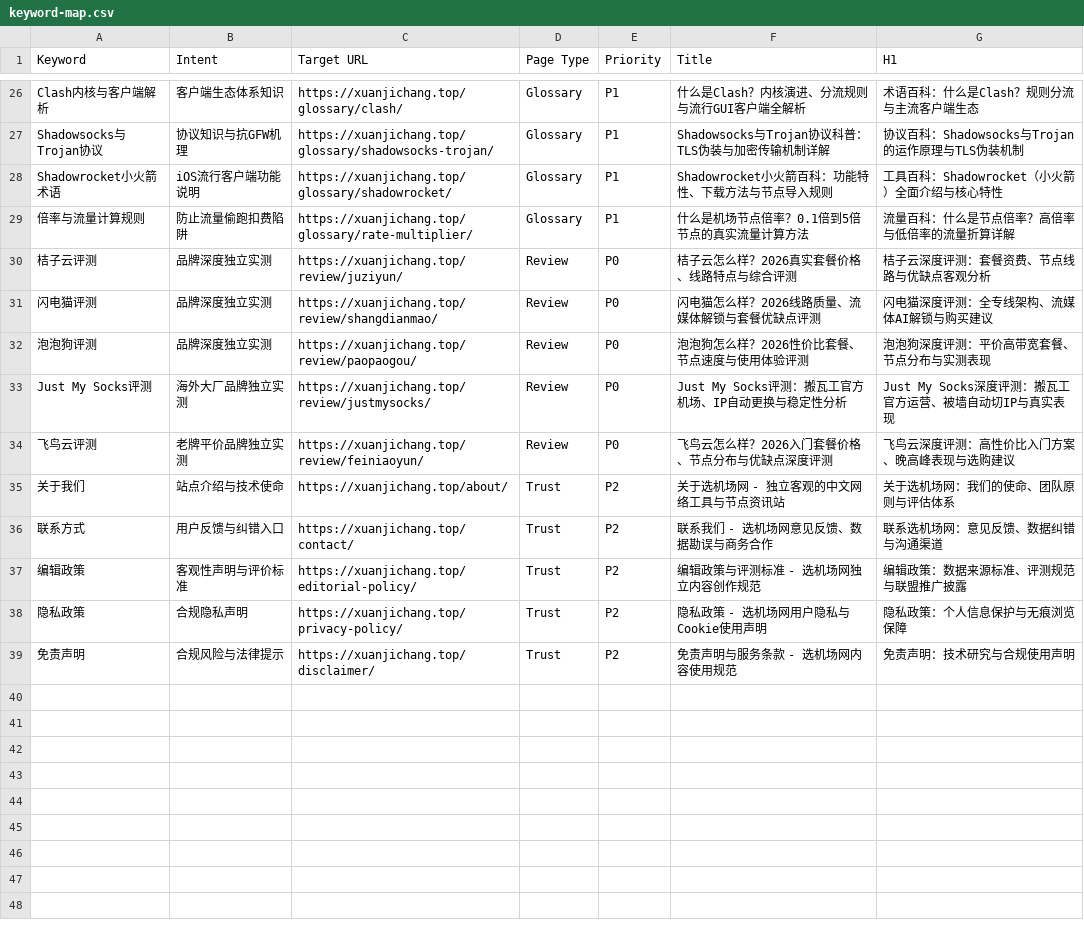
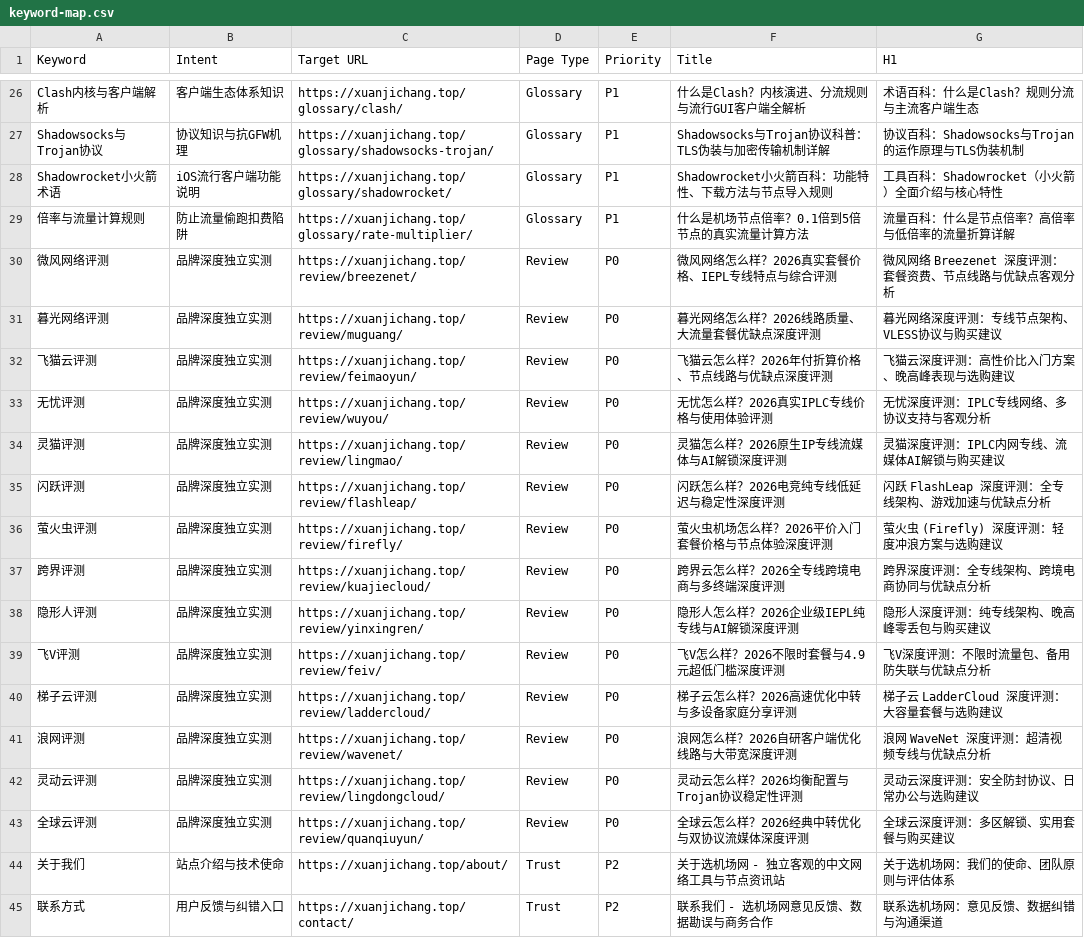
Before and after one commit to tangtang856/xuanjichang.top, a CSV file: docs/keyword-map.csv, drawn as a sheet; only a part is shown, gaps mark what is left out; the shorter side is filled out with more unchanged rows.

```diff
--- a/docs/keyword-map.csv
+++ b/docs/keyword-map.csv
@@ -29,7 +29,16 @@ Shadowrocket小火箭术语,iOS流行客户端功能说明,https://xuanjichang.t
 倍率与流量计算规则,防止流量偷跑扣费陷阱,https://xuanjichang.top/glossary/rate-multiplier/,Glossary,P1,什么是机场节点倍率？0.1倍到5倍节点的真实流量计算方法,流量百科：什么是节点倍率？高倍率与低倍率的流量折算详解
-桔子云评测,品牌深度独立实测,https://xuanjichang.top/review/juziyun/,Review,P0,桔子云怎么样？2026真实套餐价格、线路特点与综合评测,桔子云深度评测：套餐资费、节点线路与优缺点客观分析
-闪电猫评测,品牌深度独立实测,https://xuanjichang.top/review/shangdianmao/,Review,P0,闪电猫怎么样？2026线路质量、流媒体解锁与套餐优缺点评测,闪电猫深度评测：全专线架构、流媒体AI解锁与购买建议
-泡泡狗评测,品牌深度独立实测,https://xuanjichang.top/review/paopaogou/,Review,P0,泡泡狗怎么样？2026性价比套餐、节点速度与使用体验评测,泡泡狗深度评测：平价高带宽套餐、节点分布与实测表现
-Just My Socks评测,海外大厂品牌独立实测,https://xuanjichang.top/review/justmysocks/,Review,P0,Just My Socks评测：搬瓦工官方机场、IP自动更换与稳定性分析,Just My Socks深度评测：搬瓦工官方运营、被墙自动切IP与真实表现
-飞鸟云评测,老牌平价品牌独立实测,https://xuanjichang.top/review/feiniaoyun/,Review,P0,飞鸟云怎么样？2026入门套餐价格、节点分布与优缺点深度评测,飞鸟云深度评测：高性价比入门方案、晚高峰表现与选购建议
+微风网络评测,品牌深度独立实测,https://xuanjichang.top/review/breezenet/,Review,P0,微风网络怎么样？2026真实套餐价格、IEPL专线特点与综合评测,微风网络 Breezenet 深度评测：套餐资费、节点线路与优缺点客观分析
+暮光网络评测,品牌深度独立实测,https://xuanjichang.top/review/muguang/,Review,P0,暮光网络怎么样？2026线路质量、大流量套餐优缺点深度评测,暮光网络深度评测：专线节点架构、VLESS协议与购买建议
+飞猫云评测,品牌深度独立实测,https://xuanjichang.top/review/feimaoyun/,Review,P0,飞猫云怎么样？2026年付折算价格、节点线路与优缺点深度评测,飞猫云深度评测：高性价比入门方案、晚高峰表现与选购建议
+无忧评测,品牌深度独立实测,https://xuanjichang.top/review/wuyou/,Review,P0,无忧怎么样？2026真实IPLC专线价格与使用体验评测,无忧深度评测：IPLC专线网络、多协议支持与客观分析
+灵猫评测,品牌深度独立实测,https://xuanjichang.top/review/lingmao/,Review,P0,灵猫怎么样？2026原生IP专线流媒体与AI解锁深度评测,灵猫深度评测：IPLC内网专线、流媒体AI解锁与购买建议
+闪跃评测,品牌深度独立实测,https://xuanjichang.top/review/flashleap/,Review,P0,闪跃怎么样？2026电竞纯专线低延迟与稳定性深度评测,闪跃 FlashLeap 深度评测：全专线架构、游戏加速与优缺点分析
+萤火虫评测,品牌深度独立实测,https://xuanjichang.top/review/firefly/,Review,P0,萤火虫机场怎么样？2026平价入门套餐价格与节点体验深度评测,萤火虫 (Firefly) 深度评测：轻度冲浪方案与选购建议
+跨界评测,品牌深度独立实测,https://xuanjichang.top/review/kuajiecloud/,Review,P0,跨界云怎么样？2026全专线跨境电商与多终端深度评测,跨界深度评测：全专线架构、跨境电商协同与优缺点分析
+隐形人评测,品牌深度独立实测,https://xuanjichang.top/review/yinxingren/,Review,P0,隐形人怎么样？2026企业级IEPL纯专线与AI解锁深度评测,隐形人深度评测：纯专线架构、晚高峰零丢包与购买建议
+飞V评测,品牌深度独立实测,https://xuanjichang.top/review/feiv/,Review,P0,飞V怎么样？2026不限时套餐与4.9元超低门槛深度评测,飞V深度评测：不限时流量包、备用防失联与优缺点分析
+梯子云评测,品牌深度独立实测,https://xuanjichang.top/review/laddercloud/,Review,P0,梯子云怎么样？2026高速优化中转与多设备家庭分享评测,梯子云 LadderCloud 深度评测：大容量套餐与选购建议
+浪网评测,品牌深度独立实测,https://xuanjichang.top/review/wavenet/,Review,P0,浪网怎么样？2026自研客户端优化线路与大带宽深度评测,浪网 WaveNet 深度评测：超清视频专线与优缺点分析
+灵动云评测,品牌深度独立实测,https://xuanjichang.top/review/lingdongcloud/,Review,P0,灵动云怎么样？2026均衡配置与Trojan协议稳定性评测,灵动云深度评测：安全防封协议、日常办公与选购建议
+全球云评测,品牌深度独立实测,https://xuanjichang.top/review/quanqiuyun/,Review,P0,全球云怎么样？2026经典中转优化与双协议流媒体深度评测,全球云深度评测：多区解锁、实用套餐与购买建议
 关于我们,站点介绍与技术使命,https://xuanjichang.top/about/,Trust,P2,关于选机场网 - 独立客观的中文网络工具与节点资讯站,关于选机场网：我们的使命、团队原则与评估体系
```
Also changed, not shown: 36 other files.
